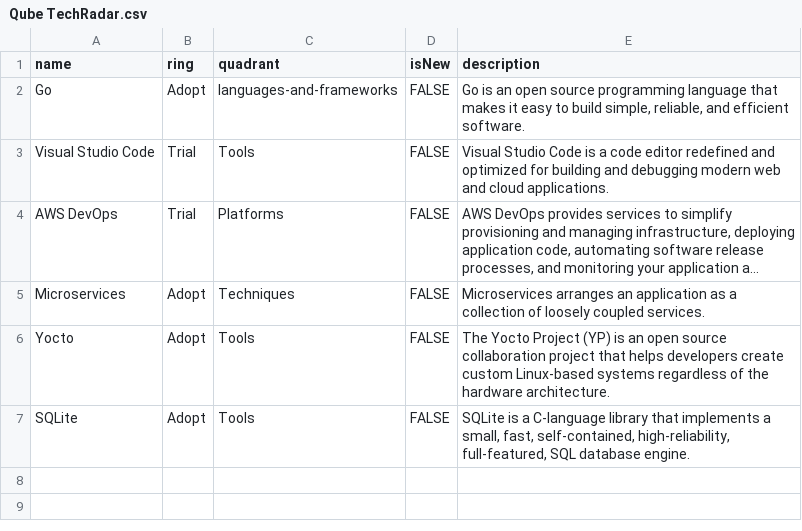
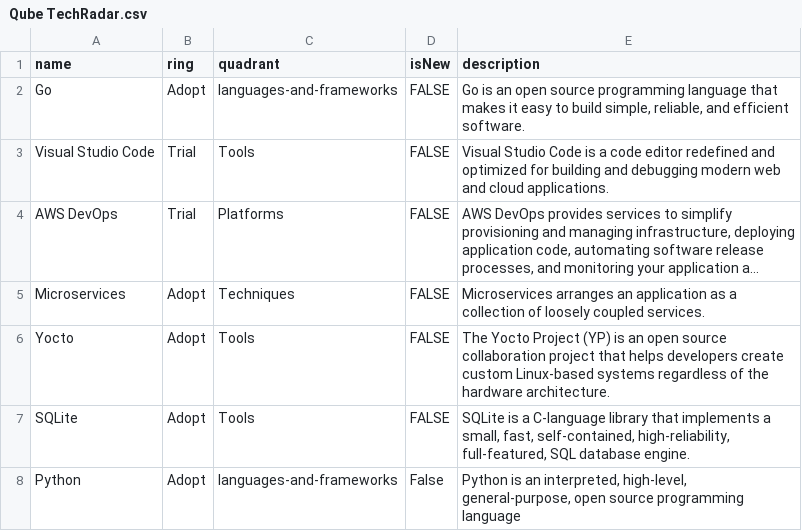
Before and after one commit to RealImage/techradar, a CSV file: Qube TechRadar.csv, drawn as a sheet; long unchanged cells end in ….

Commit message:
Add python

```diff
--- a/Qube TechRadar.csv
+++ b/Qube TechRadar.csv
@@ -7 +7,2 @@ Yocto,Adopt,Tools,FALSE,"The Yocto Project (YP) is an open source collaboration
 SQLite,Adopt,Tools,FALSE,"SQLite is a C-language library that implements a small, fast, self-contained, high-reliability, full-featured, SQL database engine."
+Python,Adopt,languages-and-frameworks,False,"Python is an interpreted, high-level, general-purpose, open source programming language"
```
